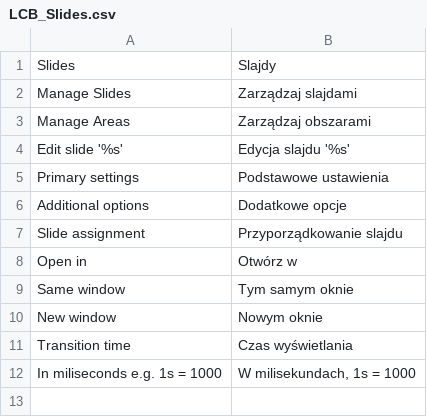
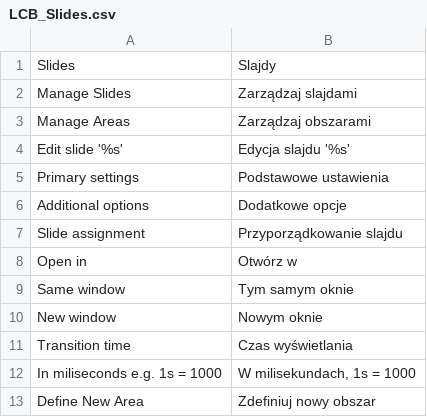
Before and after one commit to lcbrq/magento-LCB_Slides, a CSV file: app/locale/pl_PL/LCB_Slides.csv, drawn as a sheet; the diff names each change by its address in the sheet, - before the commit and + after, or states it on an @@ line.

Commit message:
Remove obsolete controller and add shortcut for area slides load

```diff
--- a/app/locale/pl_PL/LCB_Slides.csv
+++ b/app/locale/pl_PL/LCB_Slides.csv
+row 13: Define New Area | Zdefiniuj nowy obszar
```
Also changed, not shown: 4 other files.
